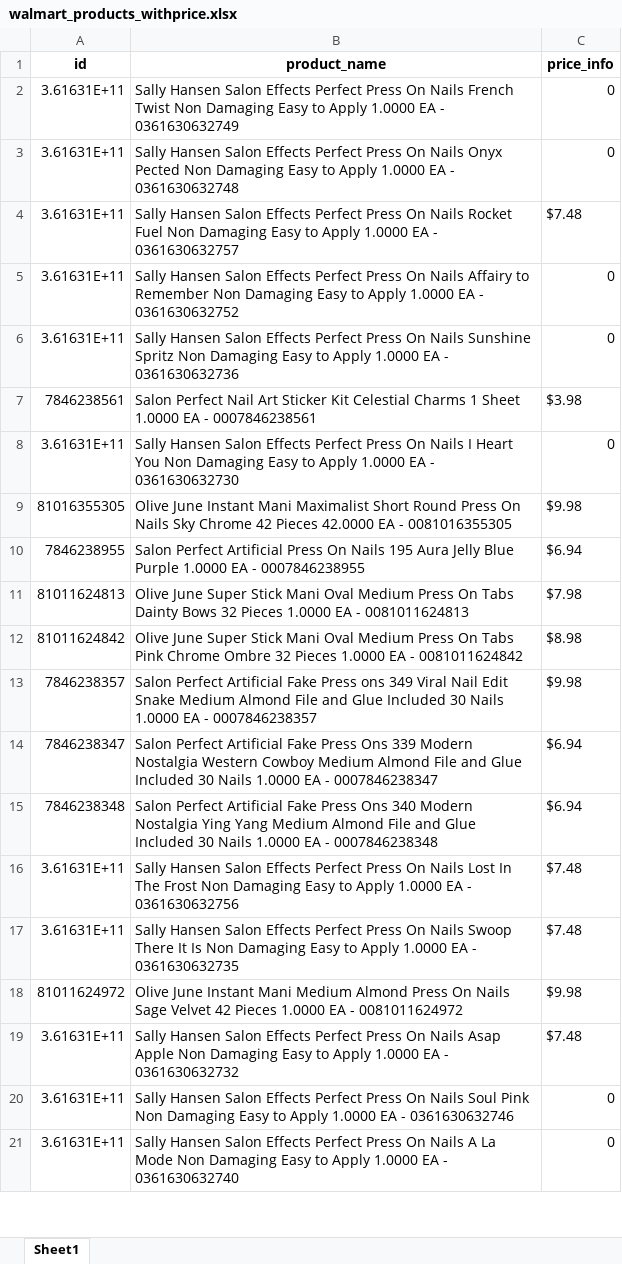
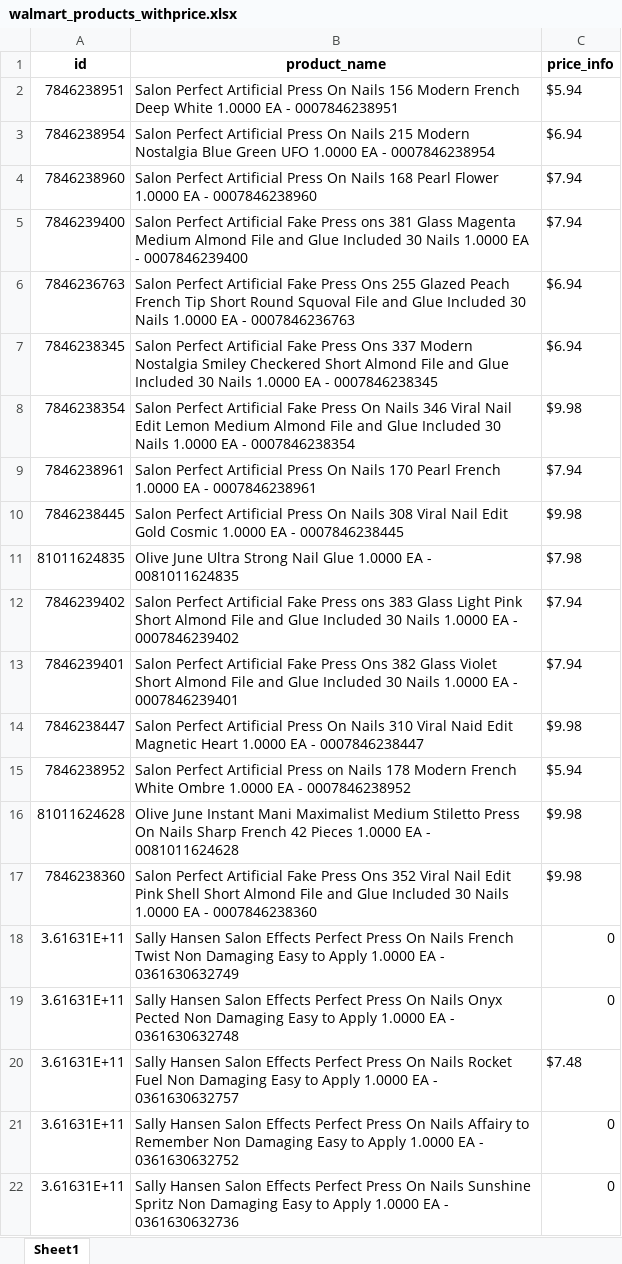
Before and after one commit to kay1918/scrape_walmart, an Excel workbook: walmart_products_withprice.xlsx, sheet Sheet1, drawn as a sheet; only a part is shown; the shorter side is filled out with more unchanged rows; values as stored, in another font and other column widths than the file's, no borders; the diff names each change by its address in the sheet, - before the commit and + after, or states it on an @@ line.

Commit message:
walmart scrape and image transform

```diff
--- a/walmart_products_withprice.xlsx (sheet Sheet1)
+++ b/walmart_products_withprice.xlsx (sheet Sheet1)
+row 2: 7846238951 | Salon Perfect Artificial Press On Nails 156 Modern French Deep White 1.0000 EA - 0007846238951 | $5.94
+row 3: 7846238954 | Salon Perfect Artificial Press On Nails 215 Modern Nostalgia Blue Green UFO 1.0000 EA - 0007846238954 | $6.94
+row 4: 7846238960 | Salon Perfect Artificial Press On Nails 168 Pearl Flower 1.0000 EA - 0007846238960 | $7.94
+row 5: 7846239400 | Salon Perfect Artificial Fake Press ons 381 Glass Magenta Medium Almond File and Glue Included 30 Nails 1.0000 EA - 0007846239400 | $7.94
+row 6: 7846236763 | Salon Perfect Artificial Fake Press Ons 255 Glazed Peach French Tip Short Round Squoval File and Glue Included 30 Nails 1.0000 EA - 0007846236763 | $6.94
+row 7: 7846238345 | Salon Perfect Artificial Fake Press Ons 337 Modern Nostalgia Smiley Checkered Short Almond File and Glue Included 30 Nails 1.0000 EA - 0007846238345 | $6.94
+row 8: 7846238354 | Salon Perfect Artificial Fake Press On Nails 346 Viral Nail Edit Lemon Medium Almond File and Glue Included 30 Nails 1.0000 EA - 0007846238354 | $9.98
+row 9: 7846238961 | Salon Perfect Artificial Press On Nails 170 Pearl French 1.0000 EA - 0007846238961 | $7.94
+row 10: 7846238445 | Salon Perfect Artificial Press On Nails 308 Viral Nail Edit Gold Cosmic 1.0000 EA - 0007846238445 | $9.98
+row 11: 81011624835 | Olive June Ultra Strong Nail Glue 1.0000 EA - 0081011624835 | $7.98
+row 12: 7846239402 | Salon Perfect Artificial Fake Press ons 383 Glass Light Pink Short Almond File and Glue Included 30 Nails 1.0000 EA - 0007846239402 | $7.94
+row 13: 7846239401 | Salon Perfect Artificial Fake Press Ons 382 Glass Violet Short Almond File and Glue Included 30 Nails 1.0000 EA - 0007846239401 | $7.94
+row 14: 7846238447 | Salon Perfect Artificial Press On Nails 310 Viral Naid Edit Magnetic Heart 1.0000 EA - 0007846238447 | $9.98
+row 15: 7846238952 | Salon Perfect Artificial Press on Nails 178 Modern French White Ombre 1.0000 EA - 0007846238952 | $5.94
+row 16: 81011624628 | Olive June Instant Mani Maximalist Medium Stiletto Press On Nails Sharp French 42 Pieces 1.0000 EA - 0081011624628 | $9.98
+row 17: 7846238360 | Salon Perfect Artificial Fake Press Ons 352 Viral Nail Edit Pink Shell Short Almond File and Glue Included 30 Nails 1.0000 EA - 0007846238360 | $9.98
```
Also changed, not shown: 11 other files.
